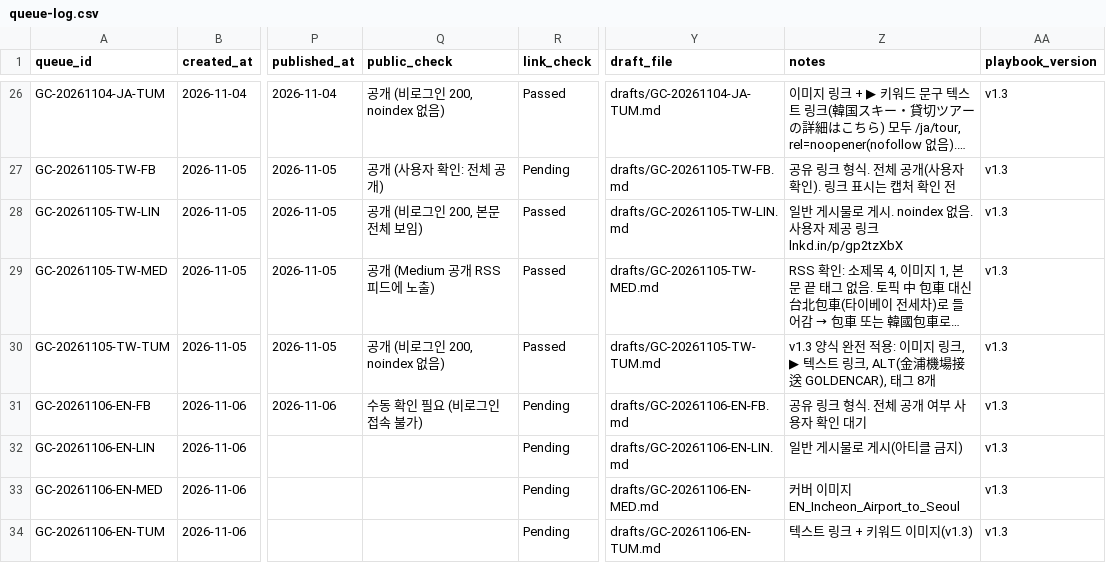
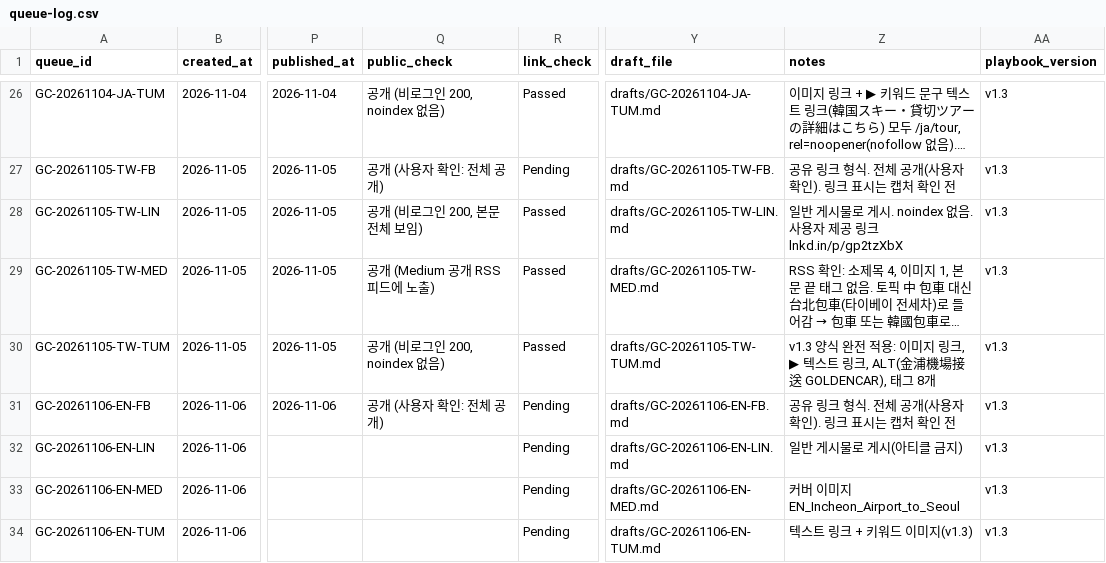
Before and after one commit to NJM-hub/NJM, a CSV file: .claude/skills/goldencar-backlink/queue-log.csv, drawn as a sheet; only a part is shown, gaps mark what is left out; long unchanged cells end in …; the diff names each change by its address in the sheet, - before the commit and + after, or states it on an @@ line.

```diff
--- a/.claude/skills/goldencar-backlink/queue-log.csv
+++ b/.claude/skills/goldencar-backlink/queue-log.csv
-Q31 (public_check): 수동 확인 필요 (비로그인 접속 불가)
+Q31 (public_check): 공개 (사용자 확인: 전체 공개)
-Z31 (notes): 공유 링크 형식. 전체 공개 여부 사용자 확인 대기
+Z31 (notes): 공유 링크 형식. 전체 공개(사용자 확인). 링크 표시는 캡처 확인 전
```
